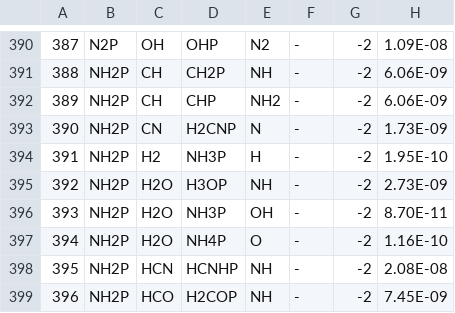
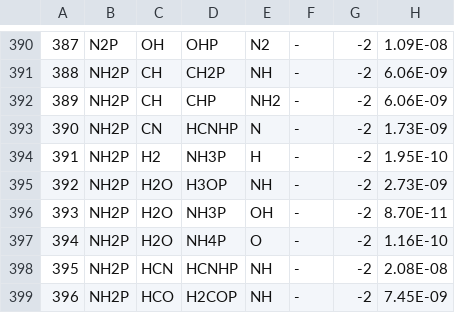
Before and after one commit to danielloyw/saguaro-photochem, a CSV file: data/reactions/ireactions.csv, drawn as a sheet; only a part is shown, gaps mark what is left out; the diff names each change by its address in the sheet, - before the commit and + after, or states it on an @@ line.

Commit message:
Corrected reaction

```diff
--- a/data/reactions/ireactions.csv
+++ b/data/reactions/ireactions.csv
-D393: H2CNP
+D393: HCNHP
```
